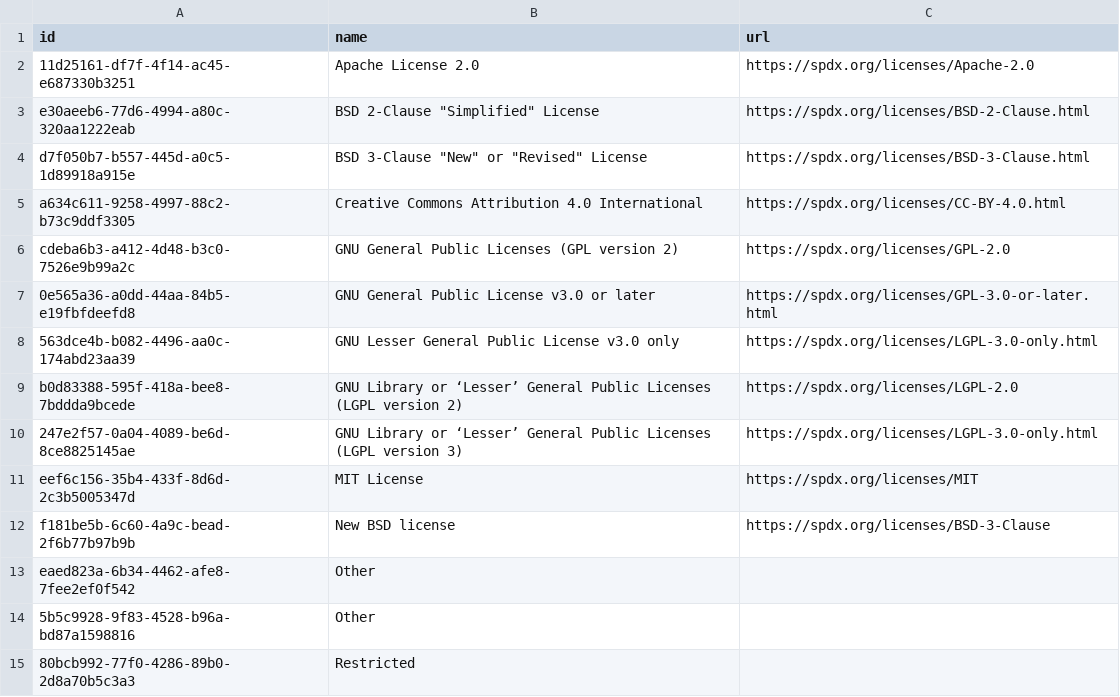
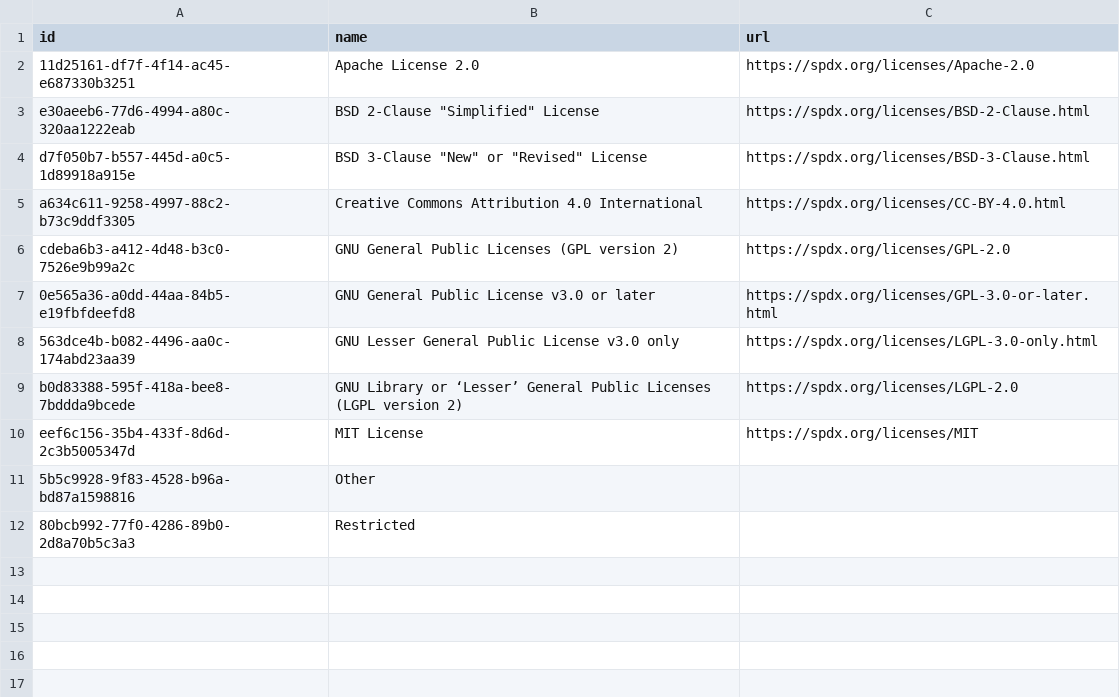
Before and after one commit to Heliophysics-Software-Search-Interface/hssi-website, a CSV file: django/website/config/db/license.csv, drawn as a sheet; the diff names each change by its address in the sheet, - before the commit and + after, or states it on an @@ line.

```diff
--- a/django/website/config/db/license.csv
+++ b/django/website/config/db/license.csv
-row 10: 247e2f57-0a04-4089-be6d-8ce8825145ae | GNU Library or ‘Lesser’ General Public Licenses (LGPL version 3) | https://spdx.org/licenses/LGPL-3.0-only.html
-row 12: f181be5b-6c60-4a9c-bead-2f6b77b97b9b | New BSD license | https://spdx.org/licenses/BSD-3-Clause
-row 13: eaed823a-6b34-4462-afe8-7fee2ef0f542 | Other
```
Also changed, not shown: django/website/config/db/data_input.csv, django/website/config/db/organization.csv, 15 other files.
